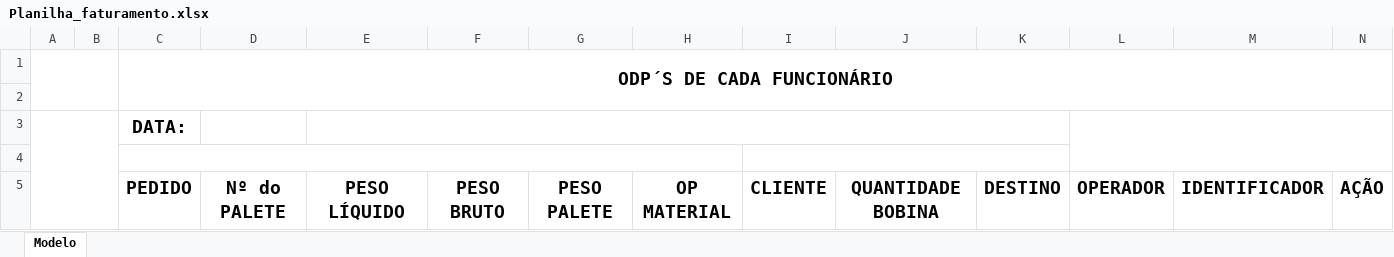
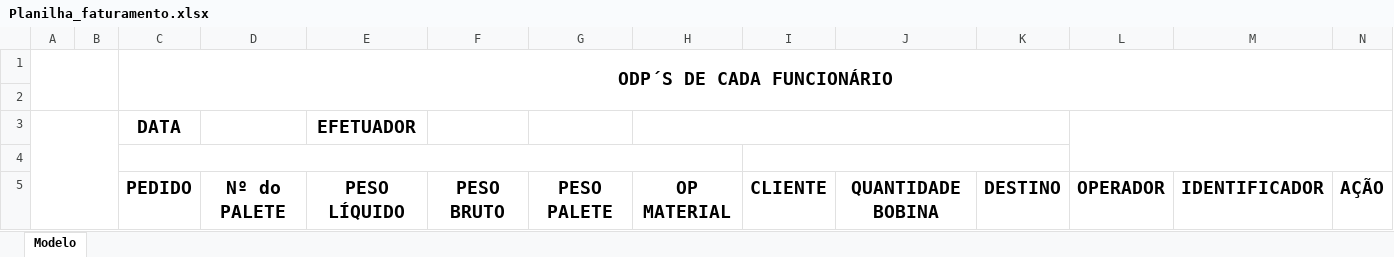
Before and after one commit to transformacao-digital123/Transformers, an Excel workbook: modelos/Planilha_faturamento.xlsx, sheet Modelo, drawn as a sheet; only a part is shown; values as stored, in another font and other column widths than the file's, no borders; removed rows and columns are numbered as before the commit, all else as after; rows hold the shown columns only; the diff names each change by its address in the sheet, - before the commit and + after, or states it on an @@ line.

```diff
--- a/modelos/Planilha_faturamento.xlsx (sheet Modelo)
+++ b/modelos/Planilha_faturamento.xlsx (sheet Modelo)
-row 3:  |  | DATA:
+row 3:  |  | DATA |  | EFETUADOR
```
Also changed, not shown: modelos/OdP's de cada odp.xlsx, 34 other files.
